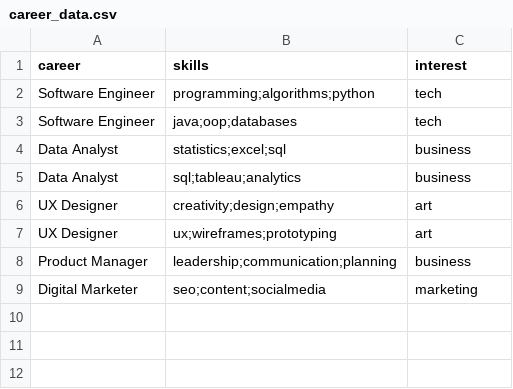
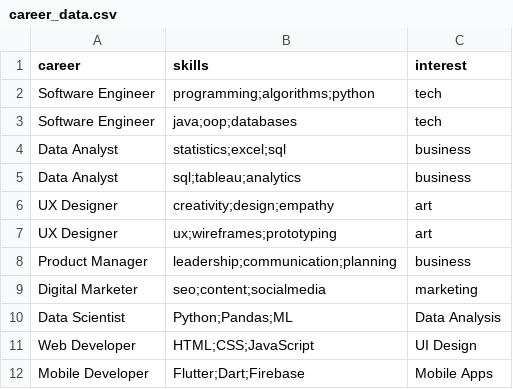
Before and after one commit to Dulanjana-S/Skillmap-AI, a CSV file: backend/data/career_data.csv, drawn as a sheet; the diff names each change by its address in the sheet, - before the commit and + after, or states it on an @@ line.

```diff
--- a/backend/data/career_data.csv
+++ b/backend/data/career_data.csv
+row 10: Data Scientist | Python;Pandas;ML | Data Analysis
+row 11: Web Developer | HTML;CSS;JavaScript | UI Design
+row 12: Mobile Developer | Flutter;Dart;Firebase | Mobile Apps
```
Also changed, not shown: 7 other files.
